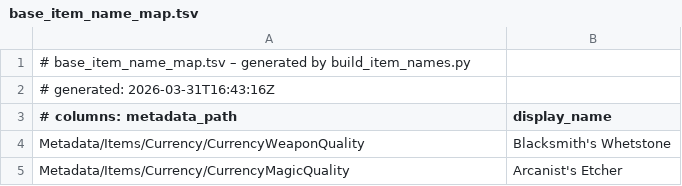
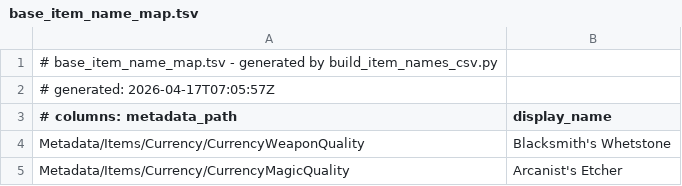
Before and after one commit to imm0r/PoE2GameHelper, a TSV file: data/base_item_name_map.tsv, drawn as a sheet; only a part is shown.

```diff
--- a/data/base_item_name_map.tsv
+++ b/data/base_item_name_map.tsv
@@ -1,3 +1,3 @@
-# base_item_name_map.tsv – generated by build_item_names.py
-# generated: 2026-03-31T16:43:16Z
+# base_item_name_map.tsv - generated by build_item_names_csv.py
+# generated: 2026-04-17T07:05:57Z
 # columns: metadata_path	display_name
```
Also changed, not shown: data/monster_name_map.tsv, data/unique_item_name_map.tsv, 34 other files.
